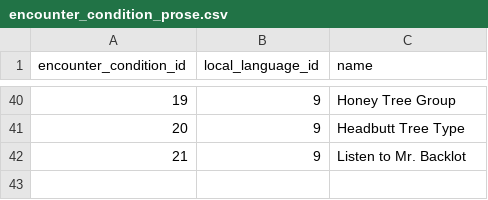
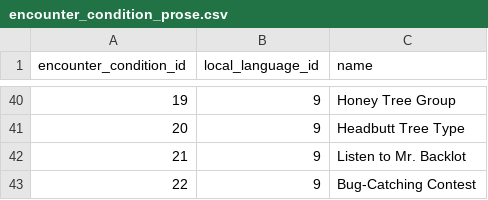
Before and after one commit to PokeAPI/pokeapi, a CSV file: data/v2/csv/encounter_condition_prose.csv, drawn as a sheet; only a part is shown, gaps mark what is left out.

```diff
--- a/data/v2/csv/encounter_condition_prose.csv
+++ b/data/v2/csv/encounter_condition_prose.csv
@@ -42 +42,2 @@ encounter_condition_id,local_language_id,name
 21,9,Listen to Mr. Backlot
+22,9,Bug-Catching Contest
```
Also changed, not shown: data/v2/csv/encounter_condition_value_map.csv, data/v2/csv/encounter_condition_value_prose.csv, 4 other files.
